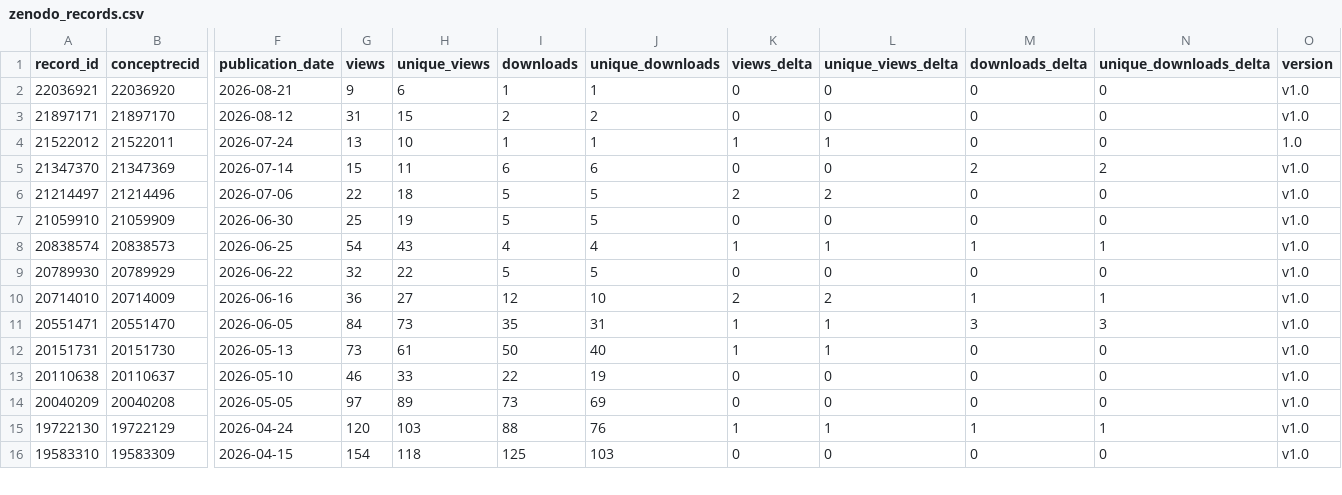
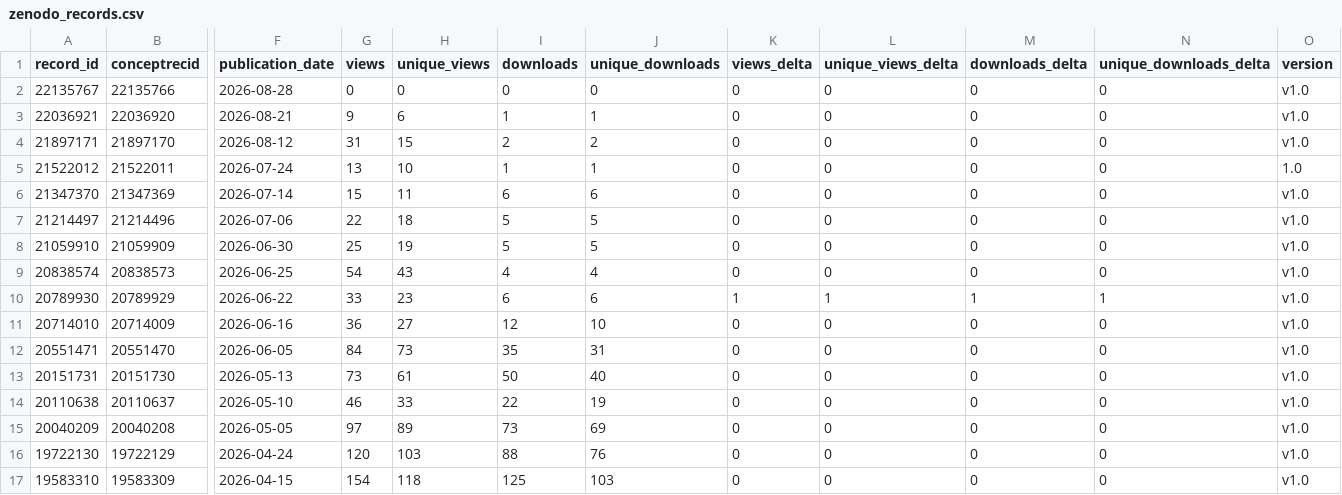
Before and after one commit to matsuoka-GPT/matsuoka-GPT.github.io, a CSV file: data/zenodo/zenodo_records.csv, drawn as a sheet; only a part is shown, gaps mark what is left out; addresses are those after the commit; rows hold the shown columns only; the diff covers the shown part only; the diff names each change by its address in the sheet, - before the commit and + after, or states it on an @@ line.

```diff
--- a/data/zenodo/zenodo_records.csv
+++ b/data/zenodo/zenodo_records.csv
+row 2: 22135767 | 22135766 | 2026-08-28 | 0 | 0 | 0 | 0 | 0 | 0 | 0 | 0 | v1.0
-K5 (views_delta): 1
+K5 (views_delta): 0
-L5 (unique_views_delta): 1
+L5 (unique_views_delta): 0
-M6 (downloads_delta): 2
+M6 (downloads_delta): 0
-N6 (unique_downloads_delta): 2
+N6 (unique_downloads_delta): 0
-K7 (views_delta): 2
+K7 (views_delta): 0
-L7 (unique_views_delta): 2
+L7 (unique_views_delta): 0
-K9 (views_delta): 1
+K9 (views_delta): 0
-L9 (unique_views_delta): 1
+L9 (unique_views_delta): 0
-M9 (downloads_delta): 1
+M9 (downloads_delta): 0
-N9 (unique_downloads_delta): 1
+N9 (unique_downloads_delta): 0
-G10 (views): 32
+G10 (views): 33
-H10 (unique_views): 22
+H10 (unique_views): 23
-I10 (downloads): 5
+I10 (downloads): 6
-J10 (unique_downloads): 5
+J10 (unique_downloads): 6
-K10 (views_delta): 0
+K10 (views_delta): 1
-L10 (unique_views_delta): 0
+L10 (unique_views_delta): 1
-M10 (downloads_delta): 0
+M10 (downloads_delta): 1
-N10 (unique_downloads_delta): 0
+N10 (unique_downloads_delta): 1
-K11 (views_delta): 2
+K11 (views_delta): 0
-L11 (unique_views_delta): 2
+L11 (unique_views_delta): 0
-M11 (downloads_delta): 1
+M11 (downloads_delta): 0
-N11 (unique_downloads_delta): 1
+N11 (unique_downloads_delta): 0
-K12:K13 (views_delta): 1
+K12:K13 (views_delta): 0
-L12:L13 (unique_views_delta): 1
+L12:L13 (unique_views_delta): 0
-M12 (downloads_delta): 3
+M12 (downloads_delta): 0
-N12 (unique_downloads_delta): 3
+N12 (unique_downloads_delta): 0
-K16 (views_delta): 1
+K16 (views_delta): 0
-L16 (unique_views_delta): 1
+L16 (unique_views_delta): 0
-M16 (downloads_delta): 1
+M16 (downloads_delta): 0
-N16 (unique_downloads_delta): 1
+N16 (unique_downloads_delta): 0
```
Also changed, not shown: 66 edited cells elsewhere in this file, data/zenodo/history.csv, 10 other files.
